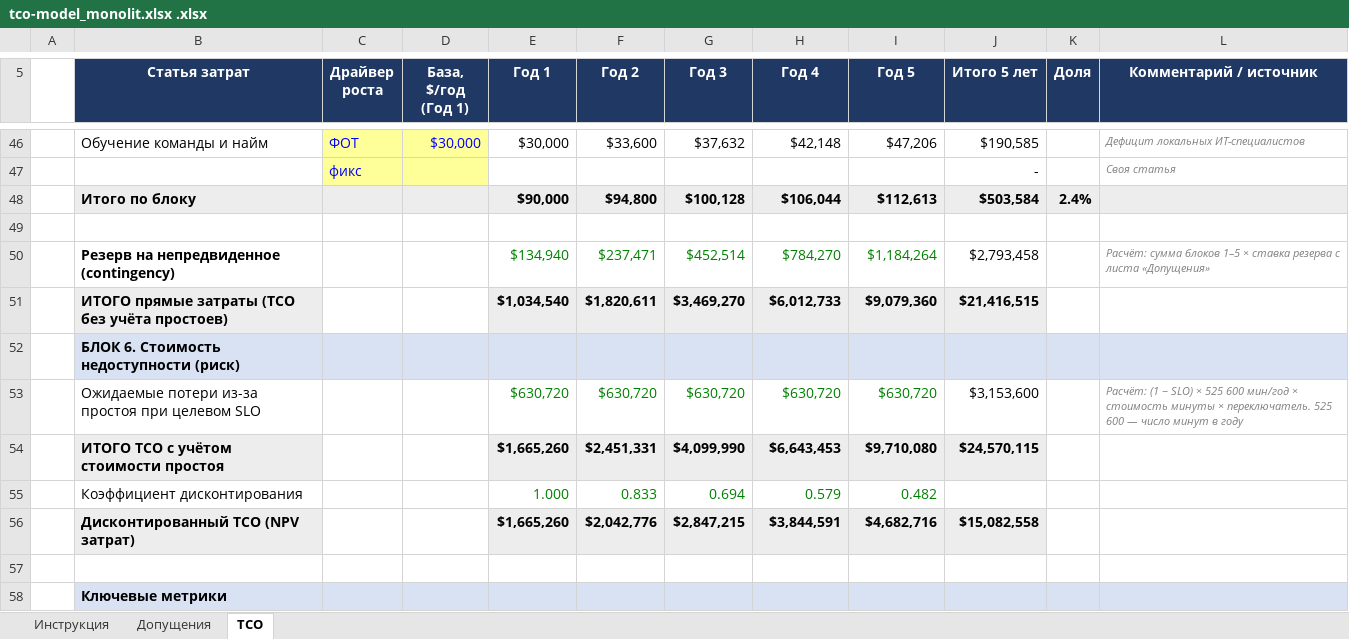
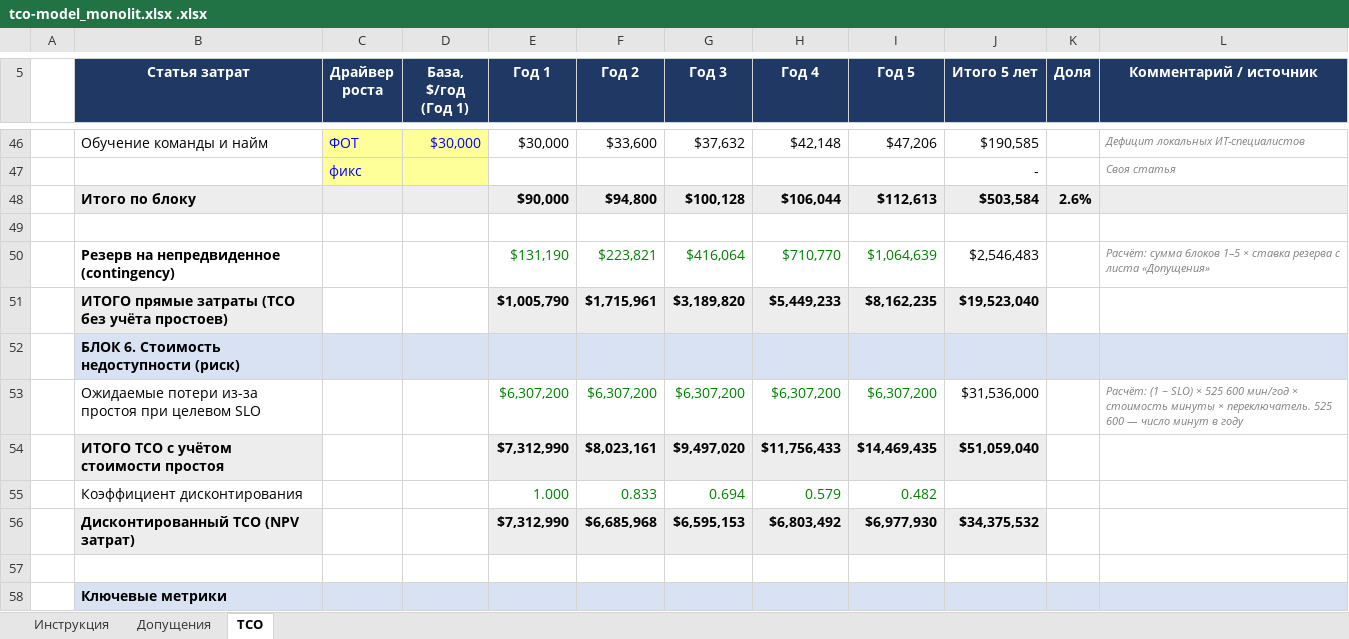
Before and after one commit to sergeyshalanin-ai/Africa_Delivery, an Excel workbook: Task2/tco-model_monolit.xlsx .xlsx, sheet TCO, drawn as a sheet; only a part is shown, gaps mark what is left out; values as stored, in another font and other column widths than the file's, no borders; removed rows and columns are numbered as before the commit, all else as after; the diff covers the shown part only; the diff names each change by its address in the sheet, - before the commit and + after, or states it on an @@ line.

```diff
--- a/Task2/tco-model_monolit.xlsx .xlsx (sheet TCO)
+++ b/Task2/tco-model_monolit.xlsx .xlsx (sheet TCO)
-K48 (Доля): 2.4%
+K48 (Доля): 2.6%
-row 50:  | Резерв на непредвиденное (contingency) |  |  | $134,940 | $237,471 | $452,514 | $784,270 | $1,184,264 | $2,793,458 |  | Расчёт: сумма блоков 1–5 × ставка резерва с листа «Допущения»
-row 51:  | ИТОГО прямые затраты (TCO без учёта простоев) |  |  | $1,034,540 | $1,820,611 | $3,469,270 | $6,012,733 | $9,079,360 | $21,416,515
+row 50:  | Резерв на непредвиденное (contingency) |  |  | $131,190 | $223,821 | $416,064 | $710,770 | $1,064,639 | $2,546,483 |  | Расчёт: сумма блоков 1–5 × ставка резерва с листа «Допущения»
+row 51:  | ИТОГО прямые затраты (TCO без учёта простоев) |  |  | $1,005,790 | $1,715,961 | $3,189,820 | $5,449,233 | $8,162,235 | $19,523,040
-row 53:  | Ожидаемые потери из-за простоя при целевом SLO |  |  | $630,720 | $630,720 | $630,720 | $630,720 | $630,720 | $3,153,600 |  | Расчёт: (1 − SLO) × 525 600 мин/год × стоимость минуты × переключатель. 525 600 — число минут в году
-row 54:  | ИТОГО TCO с учётом стоимости простоя |  |  | $1,665,260 | $2,451,331 | $4,099,990 | $6,643,453 | $9,710,080 | $24,570,115
+row 53:  | Ожидаемые потери из-за простоя при целевом SLO |  |  | $6,307,200 | $6,307,200 | $6,307,200 | $6,307,200 | $6,307,200 | $31,536,000 |  | Расчёт: (1 − SLO) × 525 600 мин/год × стоимость минуты × переключатель. 525 600 — число минут в году
+row 54:  | ИТОГО TCO с учётом стоимости простоя |  |  | $7,312,990 | $8,023,161 | $9,497,020 | $11,756,433 | $14,469,435 | $51,059,040
-row 56:  | Дисконтированный TCO (NPV затрат) |  |  | $1,665,260 | $2,042,776 | $2,847,215 | $3,844,591 | $4,682,716 | $15,082,558
+row 56:  | Дисконтированный TCO (NPV затрат) |  |  | $7,312,990 | $6,685,968 | $6,595,153 | $6,803,492 | $6,977,930 | $34,375,532
```
Also changed, not shown: 2 added rows, 2 removed rows and 13 edited cells elsewhere in this sheet, sheet Допущения, Task2/tco-model_SOA.xlsx .xlsx, 2 other files.
